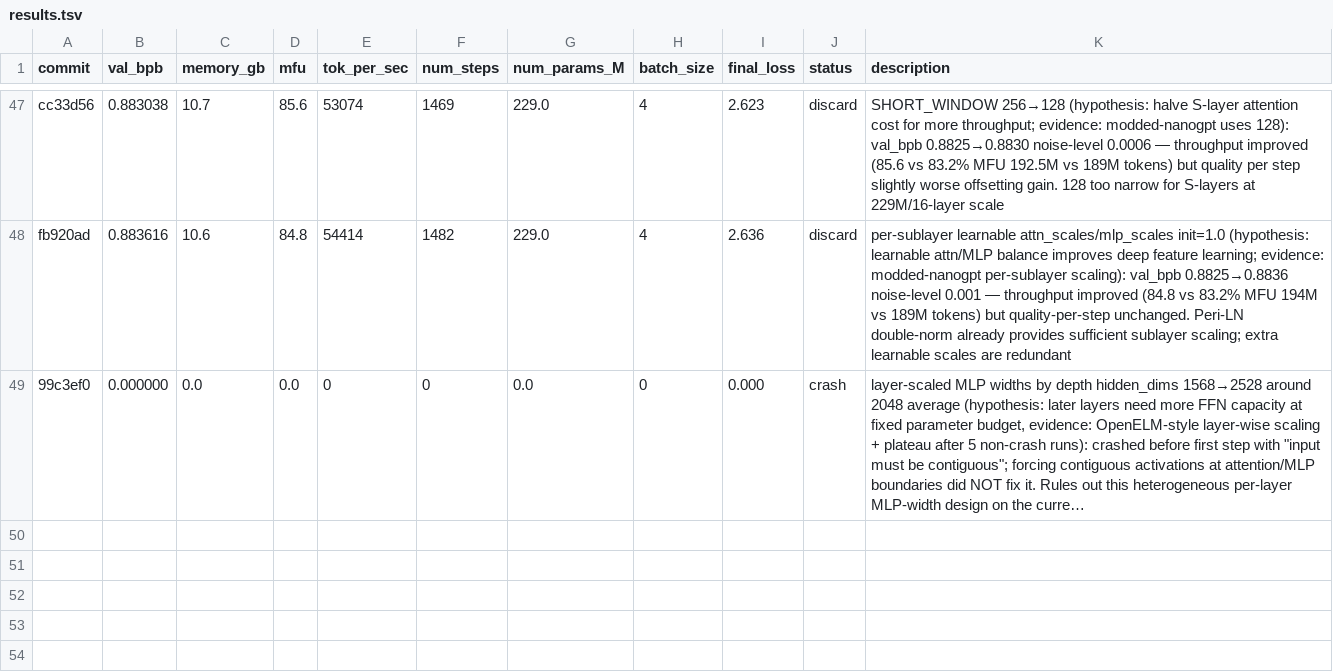
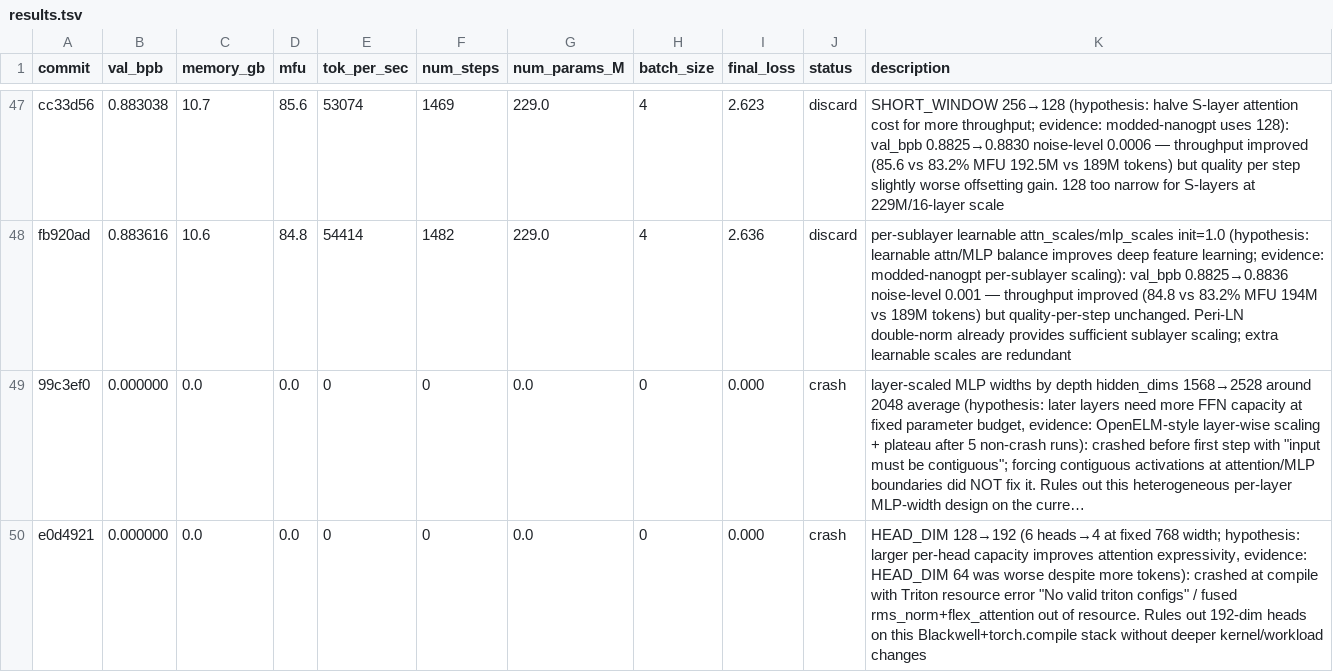
Before and after one commit to Djordje-Stojanovic/TrainRTX5070_60Min, a TSV file: results.tsv, drawn as a sheet; only a part is shown, gaps mark what is left out; long unchanged cells end in …; the diff names each change by its address in the sheet, - before the commit and + after, or states it on an @@ line.

Commit message:
results: crash HEAD_DIM 192 attention experiment

```diff
--- a/results.tsv
+++ b/results.tsv
+row 50: e0d4921 | 0.000000 | 0.0 | 0.0 | 0 | 0 | 0.0 | 0 | 0.000 | crash | HEAD_DIM 128→192 (6 heads→4 at fixed 768 width; hypothesis: larger per-head capacity improves attention expressivity, evidence: HEAD_DIM 64 was worse despite more tokens): crashed at compile with Triton resource error "No valid triton configs" / fused rms_norm+flex_attention out of resource. Rules out 192-dim heads on this Blackwell+torch.compile stack without deeper kernel/workload changes
```
Also changed, not shown: 1 other file.
